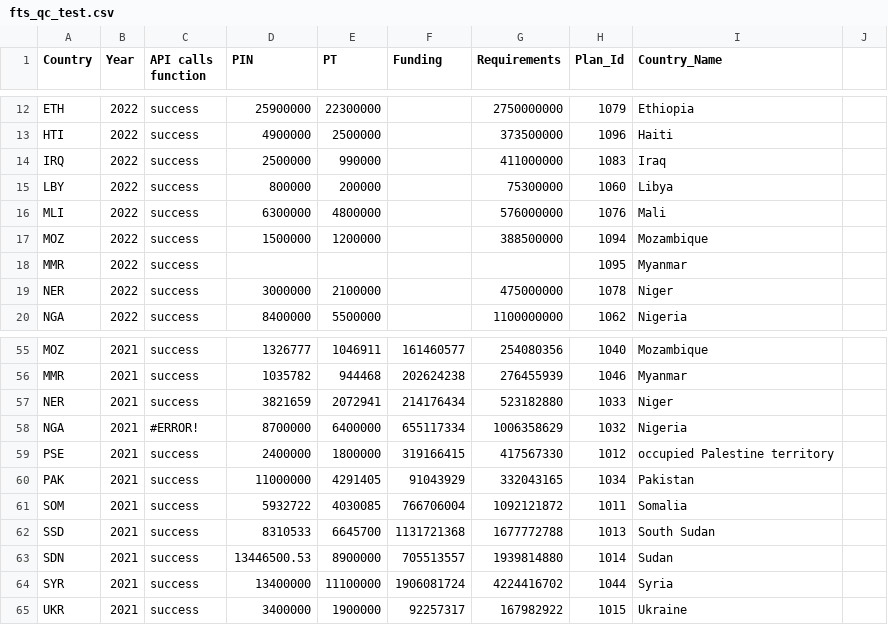
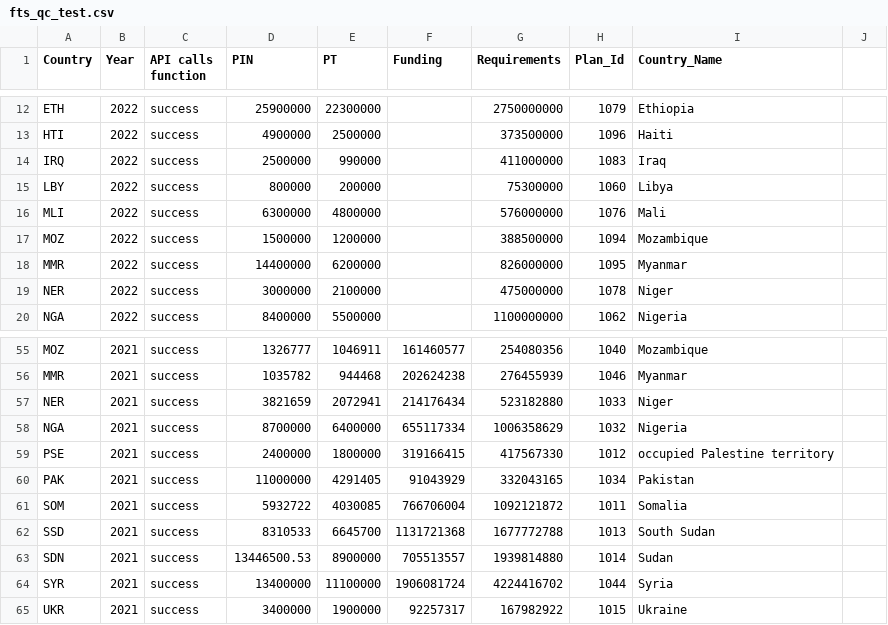
Before and after one commit to alexandru-m-g/csv-cache-helper, a CSV file: data/fts_qc_test.csv, drawn as a sheet; only a part is shown, gaps mark what is left out.

```diff
--- a/data/fts_qc_test.csv
+++ b/data/fts_qc_test.csv
@@ -17,3 +17,3 @@ MLI,2022,success,6300000,4800000,,576000000,1076,Mali,
 MOZ,2022,success,1500000,1200000,,388500000,1094,Mozambique,
-MMR,2022,success,,,,,1095,Myanmar,
+MMR,2022,success,14400000,6200000,,826000000,1095,Myanmar,
 NER,2022,success,3000000,2100000,,475000000,1078,Niger,
@@ -57,3 +57,3 @@ MMR,2021,success,1035782,944468,202624238,276455939,1046,Myanmar,
 NER,2021,success,3821659,2072941,214176434,523182880,1033,Niger,
-NGA,2021,#ERROR!,8700000,6400000,655117334,1006358629,1032,Nigeria,
+NGA,2021,success,8700000,6400000,655117334,1006358629,1032,Nigeria,
 PSE,2021,success,2400000,1800000,319166415,417567330,1012,occupied Palestine territory,
```
